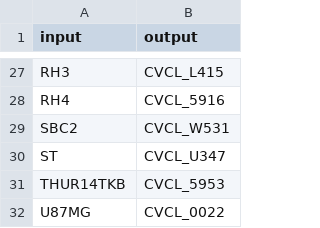
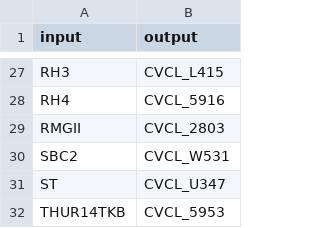
Before and after one commit to acidgenomics/r-cellosaurus, a CSV file: data-raw/overrides.csv, drawn as a sheet; only a part is shown, gaps mark what is left out; the shorter side is filled out with more unchanged rows.

Commit message:
Add RMGII override

```diff
--- a/data-raw/overrides.csv
+++ b/data-raw/overrides.csv
@@ -28,2 +28,3 @@
 "RH4","CVCL_5916"
+"RMGII","CVCL_2803"
 "SBC2","CVCL_W531"
```
